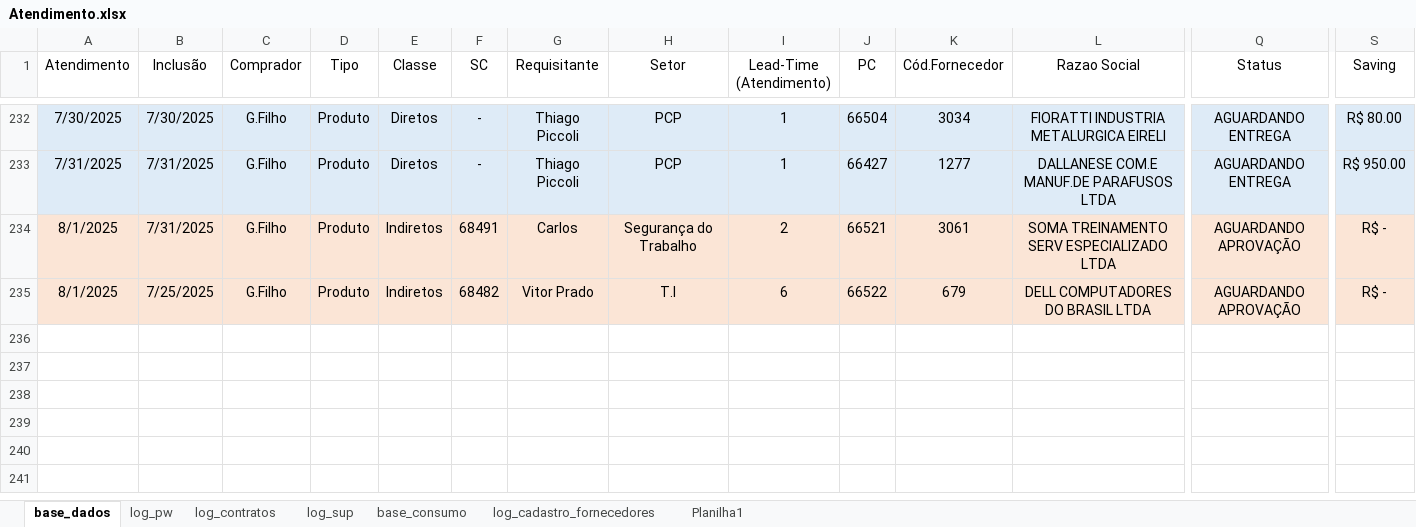
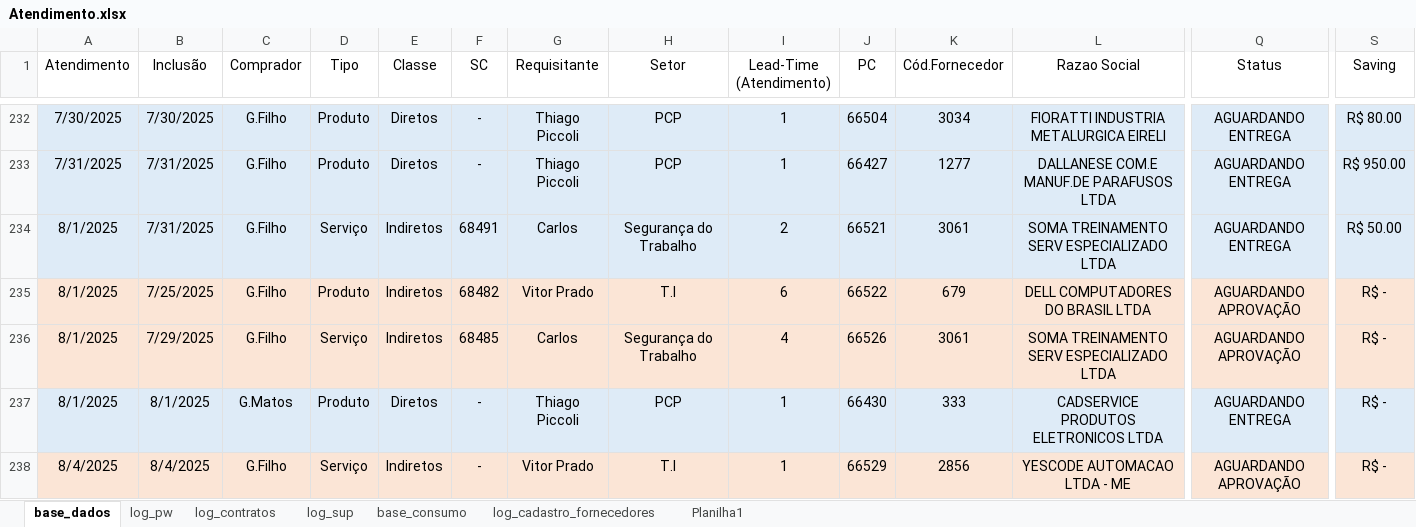
Before and after one commit to beto4lves/app-visualizacao, an Excel workbook: Atendimento.xlsx, sheet base_dados, drawn as a sheet; only a part is shown, gaps mark what is left out; values as stored, in another font and other column widths than the file's, no borders; table styles not drawn; rows hold the shown columns only; the diff covers the shown part only; the diff names each change by its address in the sheet, - before the commit and + after, or states it on an @@ line.

Commit message:
Atualização de Base 04-08

```diff
--- a/Atendimento.xlsx (sheet base_dados)
+++ b/Atendimento.xlsx (sheet base_dados)
-A234:S234 fill: #FBE5D6
+A234:S234 fill: #DEEBF7
-D234 (Tipo): Produto
+D234 (Tipo): Serviço
-Q234 (Status): AGUARDANDO APROVAÇÃO
+Q234 (Status): AGUARDANDO ENTREGA
-S234 (Saving): R$ -
+S234 (Saving): R$ 50.00
+row 236: 8/1/2025 | 7/29/2025 | G.Filho | Serviço | Indiretos | 68485 | Carlos | Segurança do Trabalho | 4 | 66526 | 3061 | SOMA TREINAMENTO SERV ESPECIALIZADO LTDA | AGUARDANDO APROVAÇÃO | R$ -
+row 237: 8/1/2025 | 8/1/2025 | G.Matos | Produto | Diretos | - | Thiago Piccoli | PCP | 1 | 66430 | 333 | CADSERVICE PRODUTOS ELETRONICOS LTDA | AGUARDANDO ENTREGA | R$ -
+row 238: 8/4/2025 | 8/4/2025 | G.Filho | Serviço | Indiretos | - | Vitor Prado | T.I | 1 | 66529 | 2856 | YESCODE AUTOMACAO LTDA - ME | AGUARDANDO APROVAÇÃO | R$ -
```
Also changed, not shown: 17 moved rows and cell formats elsewhere in this sheet, sheet log_contratos, formulas that keep their value, hidden cells.
